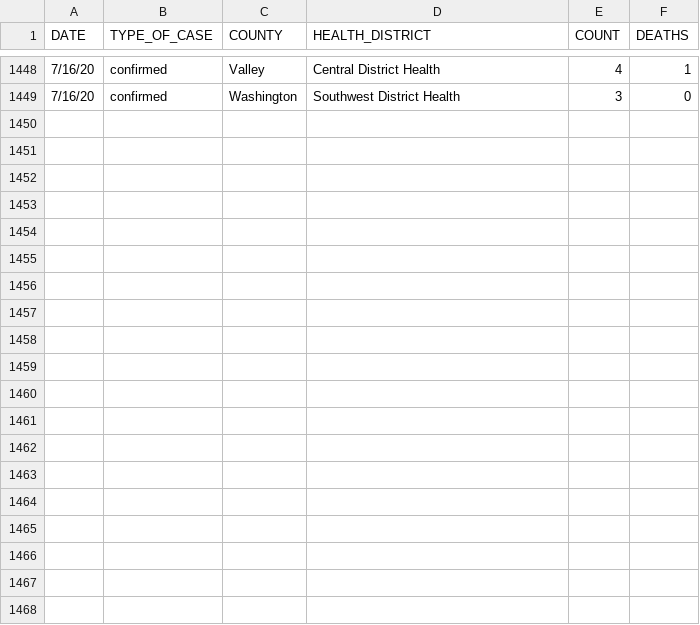
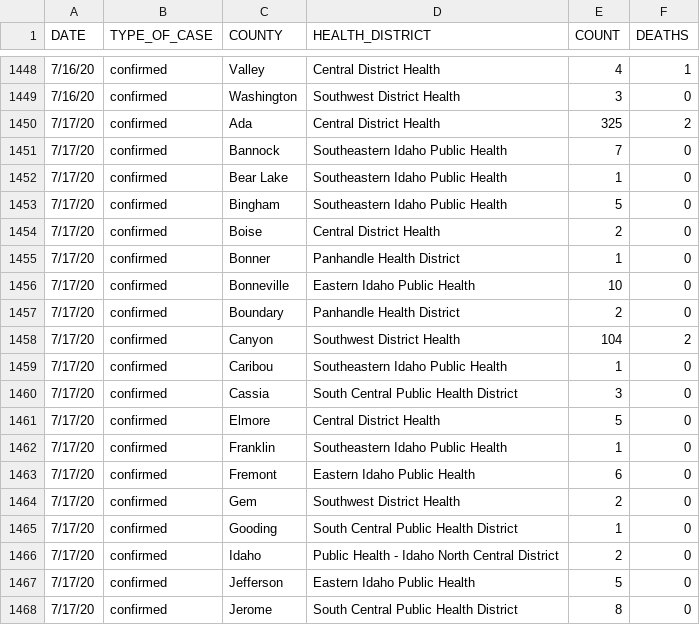
Before and after one commit to Boise-State-HCRI/Idaho_COVID-19, a CSV file: ID_COVID_DAILY_COUNT.csv, drawn as a sheet; only a part is shown, gaps mark what is left out; the diff covers the shown part only.

```diff
--- a/ID_COVID_DAILY_COUNT.csv
+++ b/ID_COVID_DAILY_COUNT.csv
@@ -1449 +1449,20 @@ DATE,TYPE_OF_CASE,COUNTY,HEALTH_DISTRICT,COUNT,DEATHS
 7/16/20,confirmed,Washington,Southwest District Health,3,0
+7/17/20,confirmed,Ada,Central District Health,325,2
+7/17/20,confirmed,Bannock,Southeastern Idaho Public Health,7,0
+7/17/20,confirmed,Bear Lake,Southeastern Idaho Public Health,1,0
+7/17/20,confirmed,Bingham,Southeastern Idaho Public Health,5,0
+7/17/20,confirmed,Boise,Central District Health,2,0
+7/17/20,confirmed,Bonner,Panhandle Health District,1,0
+7/17/20,confirmed,Bonneville,Eastern Idaho Public Health,10,0
+7/17/20,confirmed,Boundary,Panhandle Health District,2,0
+7/17/20,confirmed,Canyon,Southwest District Health,104,2
+7/17/20,confirmed,Caribou,Southeastern Idaho Public Health,1,0
+7/17/20,confirmed,Cassia,South Central Public Health District,3,0
+7/17/20,confirmed,Elmore,Central District Health,5,0
+7/17/20,confirmed,Franklin,Southeastern Idaho Public Health,1,0
+7/17/20,confirmed,Fremont,Eastern Idaho Public Health,6,0
+7/17/20,confirmed,Gem,Southwest District Health,2,0
+7/17/20,confirmed,Gooding,South Central Public Health District,1,0
+7/17/20,confirmed,Idaho,Public Health - Idaho North Central District,2,0
+7/17/20,confirmed,Jefferson,Eastern Idaho Public Health,5,0
+7/17/20,confirmed,Jerome,South Central Public Health District,8,0
```
Also changed, not shown: 14 added rows elsewhere in this file, ID_COVID_CUMULATIVE_BY_COUNTY.csv, ID_COVID_CUMULATIVE_BY_DATE.csv, 7 other files.
